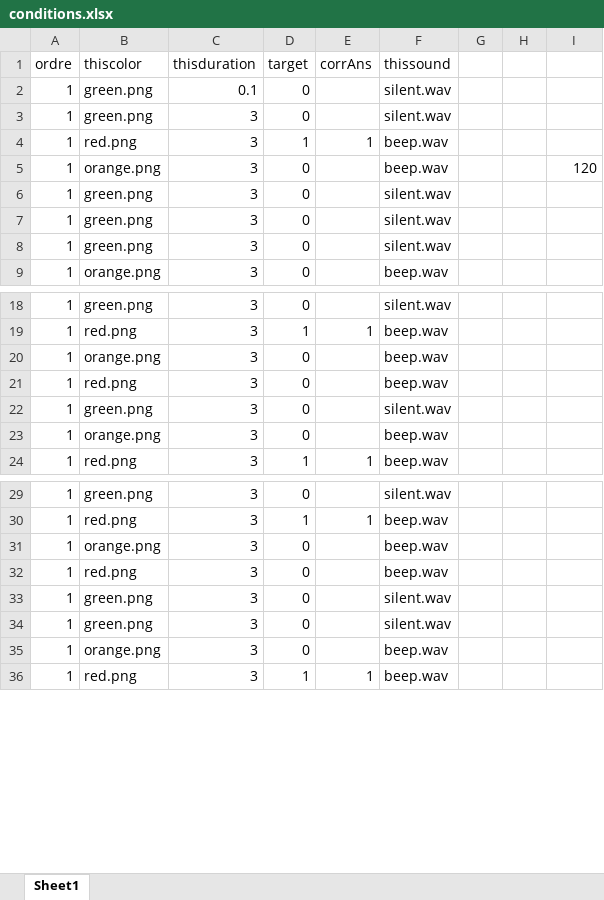
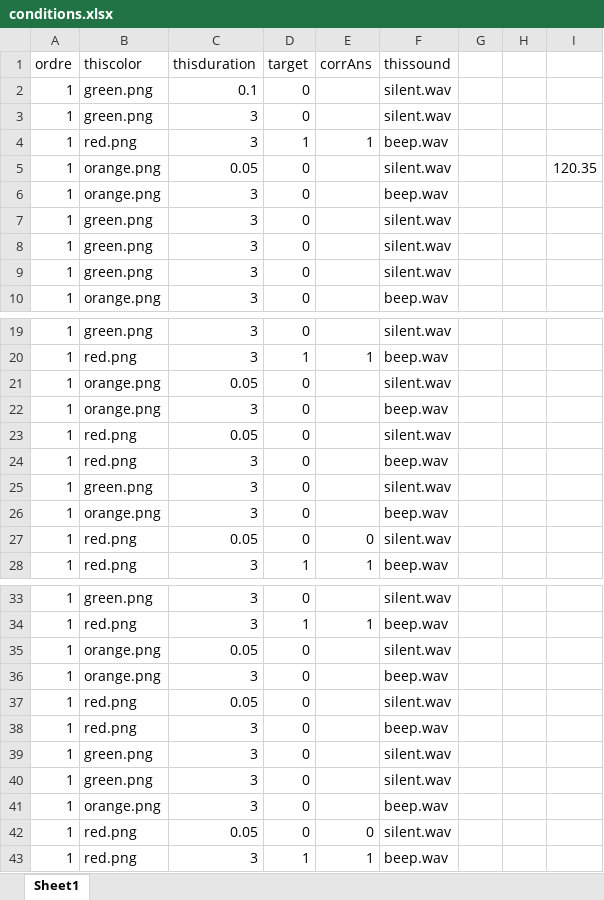
Before and after one commit to G2A0U/C3N2ALARME, an Excel workbook: conditions.xlsx, sheet Sheet1, drawn as a sheet; only a part is shown, gaps mark what is left out; values as stored, in another font and other column widths than the file's, no borders; addresses are those after the commit; the diff names each change by its address in the sheet, - before the commit and + after, or states it on an @@ line.

```diff
--- a/conditions.xlsx (sheet Sheet1)
+++ b/conditions.xlsx (sheet Sheet1)
+row 5: 1 | orange.png | 0.05 | 0 |  | silent.wav |  |  | 120.35
-I6: 120
+I6: (empty)
+row 21: 1 | orange.png | 0.05 | 0 |  | silent.wav
+row 23: 1 | red.png | 0.05 | 0 |  | silent.wav
+row 27: 1 | red.png | 0.05 | 0 | 0 | silent.wav
+row 35: 1 | orange.png | 0.05 | 0 |  | silent.wav
+row 37: 1 | red.png | 0.05 | 0 |  | silent.wav
+row 42: 1 | red.png | 0.05 | 0 | 0 | silent.wav
```
Also changed, not shown: 2 other files.
